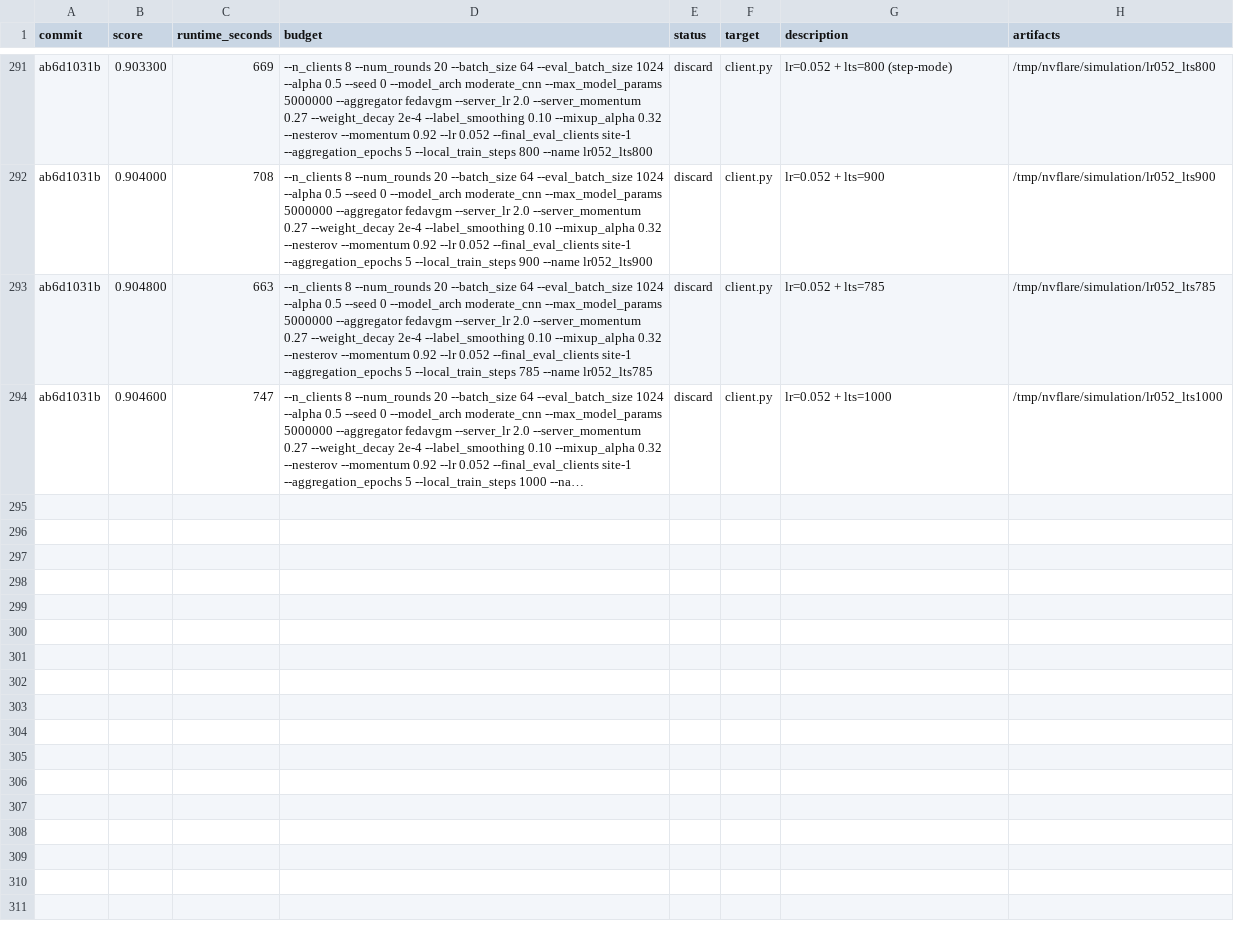
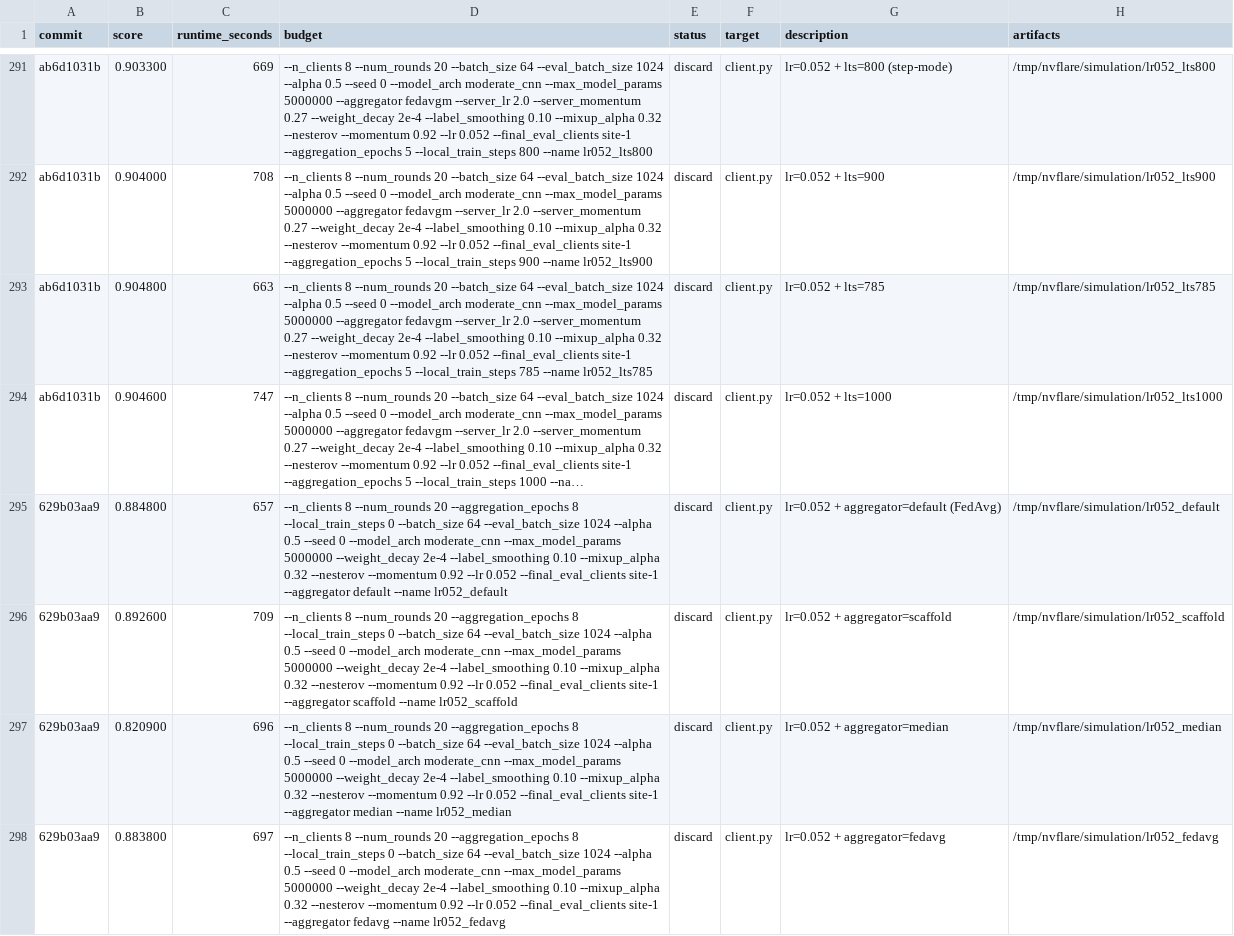
Before and after one commit to holgerroth/NVFlare, a TSV file: research/auto-fl-research/results.tsv, drawn as a sheet; only a part is shown, gaps mark what is left out; long unchanged cells end in …; the diff names each change by its address in the sheet, - before the commit and + after, or states it on an @@ line.

```diff
--- a/research/auto-fl-research/results.tsv
+++ b/research/auto-fl-research/results.tsv
+row 295: 629b03aa9 | 0.884800 | 657 | --n_clients 8 --num_rounds 20 --aggregation_epochs 8 --local_train_steps 0 --batch_size 64 --eval_batch_size 1024 --alpha 0.5 --seed 0 --model_arch moderate_cnn --max_model_params 5000000 --weight_decay 2e-4 --label_smoothing 0.10 --mixup_alpha 0.32 --nesterov --momentum 0.92 --lr 0.052 --final_eval_clients site-1 --aggregator default --name lr052_default | discard | client.py | lr=0.052 + aggregator=default (FedAvg) | /tmp/nvflare/simulation/lr052_default
+row 296: 629b03aa9 | 0.892600 | 709 | --n_clients 8 --num_rounds 20 --aggregation_epochs 8 --local_train_steps 0 --batch_size 64 --eval_batch_size 1024 --alpha 0.5 --seed 0 --model_arch moderate_cnn --max_model_params 5000000 --weight_decay 2e-4 --label_smoothing 0.10 --mixup_alpha 0.32 --nesterov --momentum 0.92 --lr 0.052 --final_eval_clients site-1 --aggregator scaffold --name lr052_scaffold | discard | client.py | lr=0.052 + aggregator=scaffold | /tmp/nvflare/simulation/lr052_scaffold
+row 297: 629b03aa9 | 0.820900 | 696 | --n_clients 8 --num_rounds 20 --aggregation_epochs 8 --local_train_steps 0 --batch_size 64 --eval_batch_size 1024 --alpha 0.5 --seed 0 --model_arch moderate_cnn --max_model_params 5000000 --weight_decay 2e-4 --label_smoothing 0.10 --mixup_alpha 0.32 --nesterov --momentum 0.92 --lr 0.052 --final_eval_clients site-1 --aggregator median --name lr052_median | discard | client.py | lr=0.052 + aggregator=median | /tmp/nvflare/simulation/lr052_median
+row 298: 629b03aa9 | 0.883800 | 697 | --n_clients 8 --num_rounds 20 --aggregation_epochs 8 --local_train_steps 0 --batch_size 64 --eval_batch_size 1024 --alpha 0.5 --seed 0 --model_arch moderate_cnn --max_model_params 5000000 --weight_decay 2e-4 --label_smoothing 0.10 --mixup_alpha 0.32 --nesterov --momentum 0.92 --lr 0.052 --final_eval_clients site-1 --aggregator fedavg --name lr052_fedavg | discard | client.py | lr=0.052 + aggregator=fedavg | /tmp/nvflare/simulation/lr052_fedavg
```
